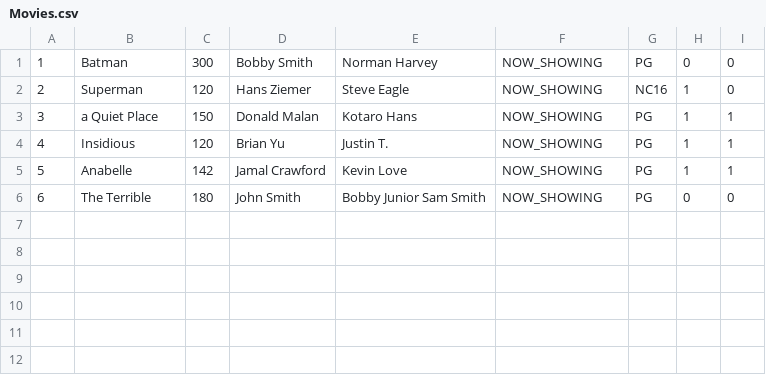
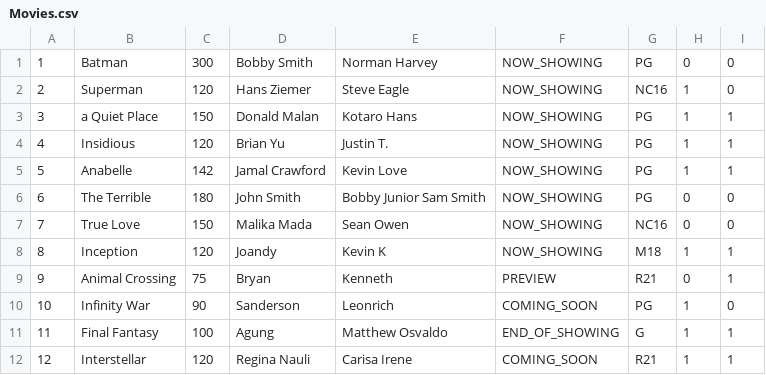
Before and after one commit to michac789/SC2002-MOBLIMA, a CSV file: src/database/Movie/Movies.csv, drawn as a sheet.

```diff
--- a/src/database/Movie/Movies.csv
+++ b/src/database/Movie/Movies.csv
@@ -6 +6,7 @@
 6,The Terrible,180,John Smith,Bobby Junior Sam Smith,NOW_SHOWING,PG,0,0
+7,True Love,150,Malika Mada,Sean Owen,NOW_SHOWING,NC16,0,0
+8,Inception,120,Joandy,Kevin K,NOW_SHOWING,M18,1,1
+9,Animal Crossing,75,Bryan,Kenneth,PREVIEW,R21,0,1
+10,Infinity War,90,Sanderson,Leonrich,COMING_SOON,PG,1,0
+11,Final Fantasy,100,Agung,Matthew Osvaldo,END_OF_SHOWING,G,1,1
+12,Interstellar,120,Regina Nauli,Carisa Irene,COMING_SOON,R21,1,1
```
Also changed, not shown: src/database/Cineplex/1/Showtime_3.csv, src/database/Cineplex/2/Showtime_1.csv, 14 other files.
